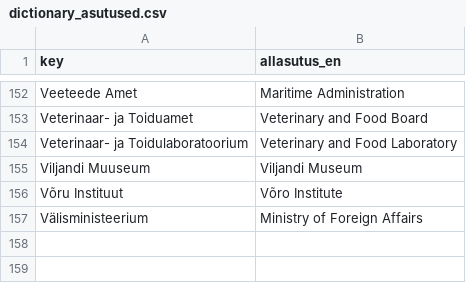
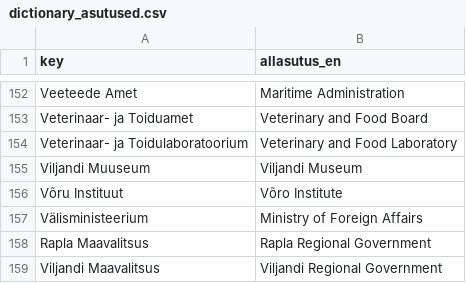
Before and after one commit to RRisto/Riigiteenused_shinyApp, a CSV file: translations/dictionary_asutused.csv, drawn as a sheet; only a part is shown, gaps mark what is left out; the diff names each change by its address in the sheet, - before the commit and + after, or states it on an @@ line.

Commit message:
lisasin uued asutused tõlkesse

```diff
--- a/translations/dictionary_asutused.csv
+++ b/translations/dictionary_asutused.csv
+row 158: Rapla Maavalitsus | Rapla Regional Government
+row 159: Viljandi Maavalitsus | Viljandi Regional Government
```
Also changed, not shown: 2 other files.
